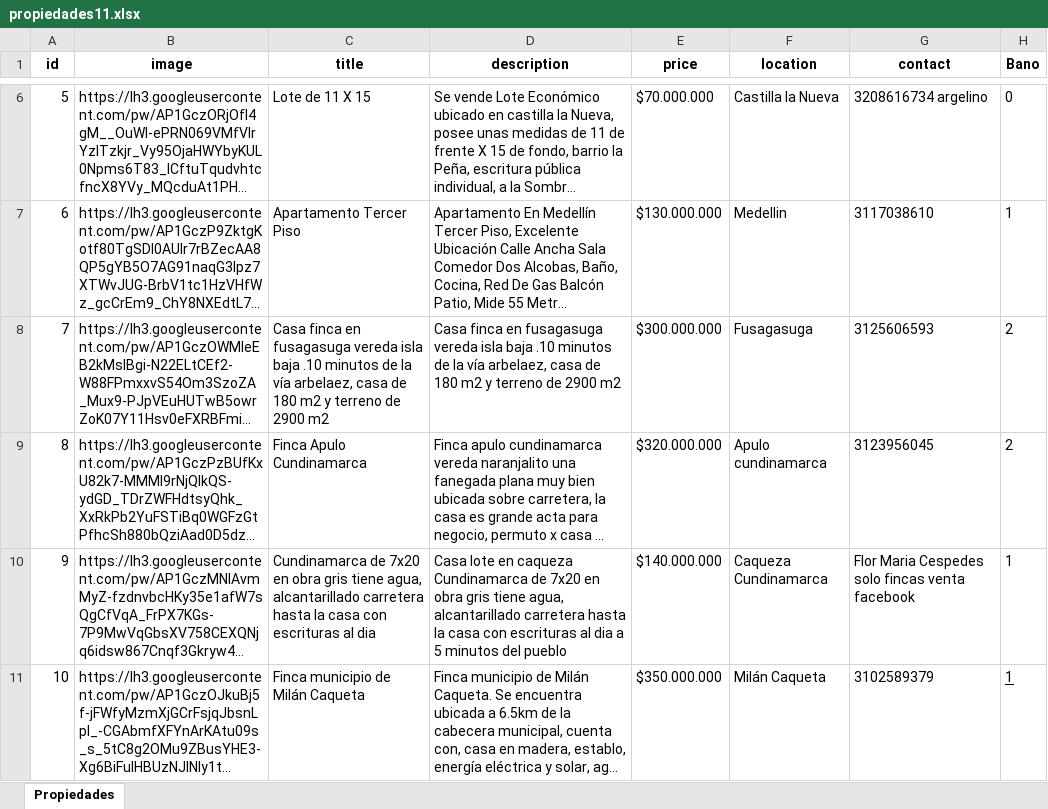
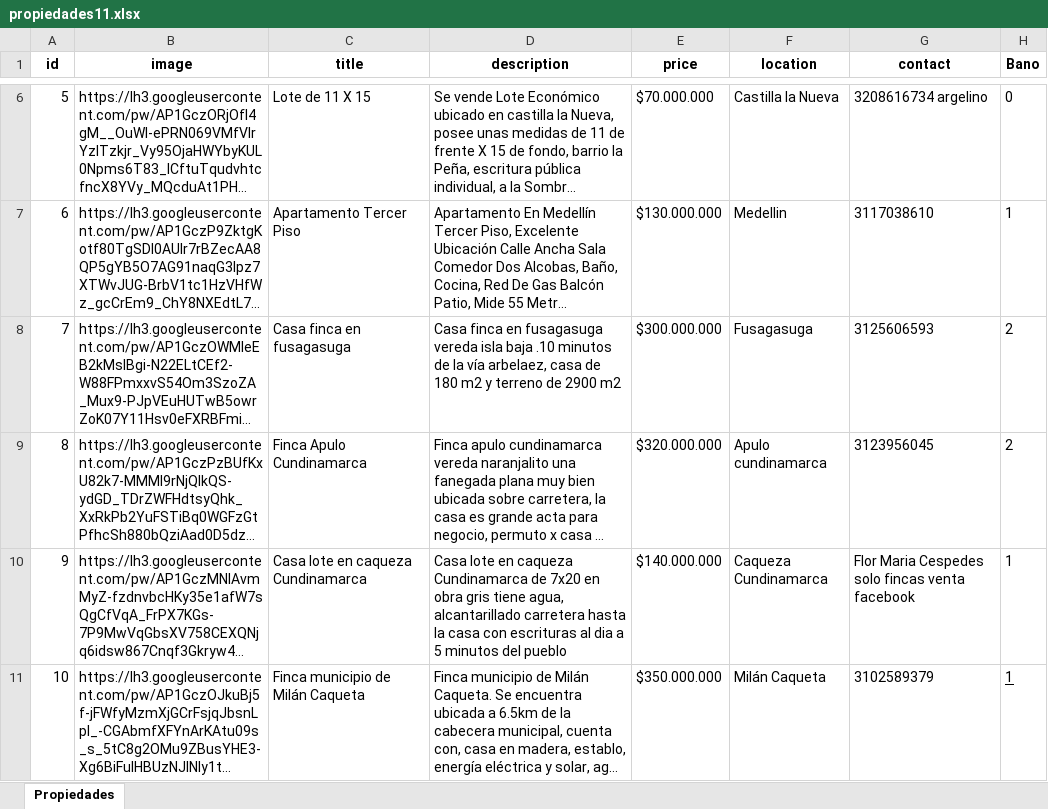
Before and after one commit to Ucidessas/propiedades, an Excel workbook: propiedades11.xlsx, sheet Propiedades, drawn as a sheet; only a part is shown, gaps mark what is left out; long unchanged cells end in …; values as stored, in another font and other column widths than the file's, no borders; the diff names each change by its address in the sheet, - before the commit and + after, or states it on an @@ line.

Commit message:
Add files via upload

```diff
--- a/propiedades11.xlsx (sheet Propiedades)
+++ b/propiedades11.xlsx (sheet Propiedades)
-C8 (title): …en fusagasuga vereda isla baja .10 minutos de la vía arbelaez, casa de 180 m2 y terreno de 2900 m2
+C8 (title): …en fusagasuga
-C10 (title): Cundinamarca de 7x20 en obra gris tiene agua, alcantarillado carretera hasta la casa con escrituras al dia
+C10 (title): Casa lote en caqueza Cundinamarca
```
